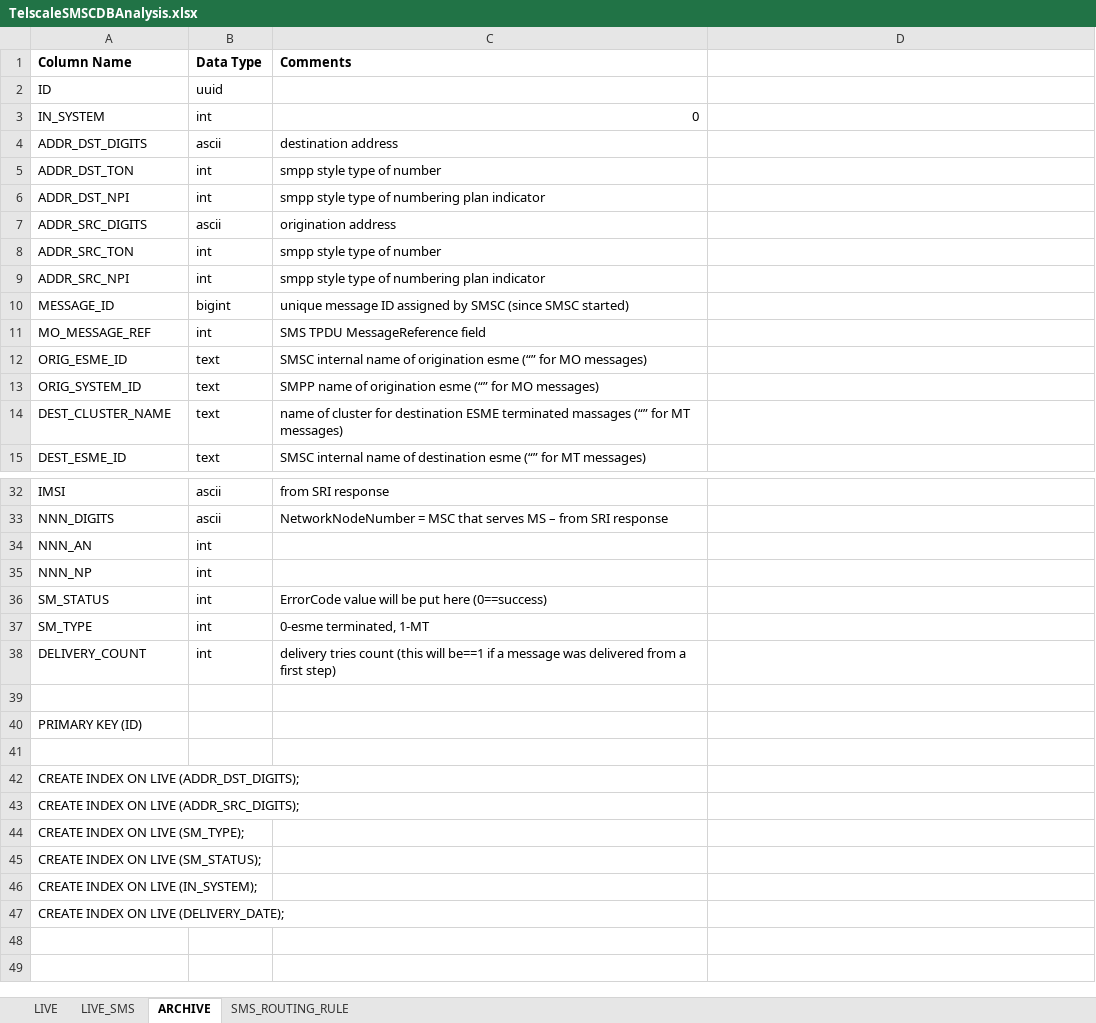
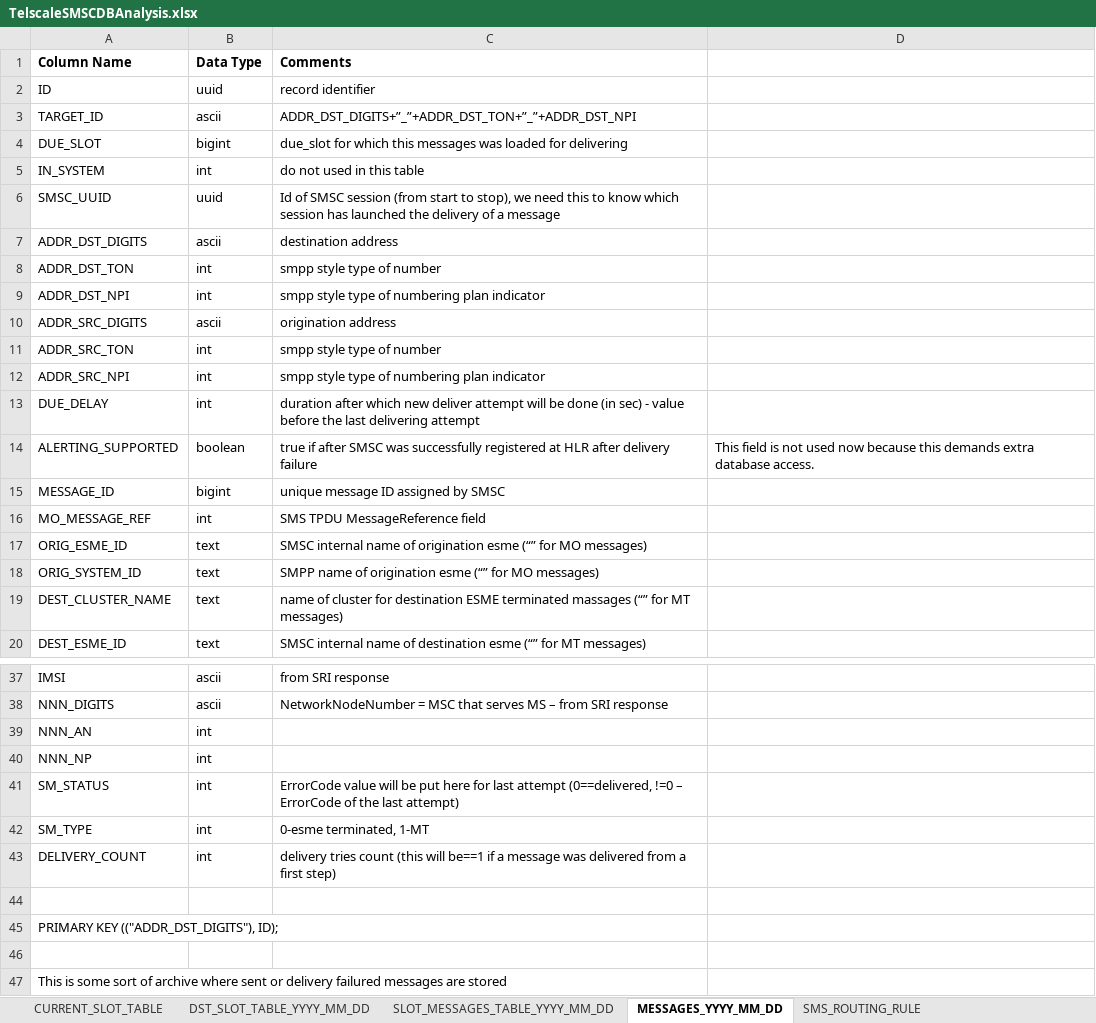
Before and after one commit to StanislawLeja/smscgateway-1, an Excel workbook: TelscaleSMSCDBAnalysis.xlsx, sheet MESSAGES_YYYY_MM_DD, drawn as a sheet; only a part is shown, gaps mark what is left out; values as stored, in another font and other column widths than the file's, no borders; removed rows and columns are numbered as before the commit, all else as after; the diff covers the shown part only; the diff names each change by its address in the sheet, - before the commit and + after, or states it on an @@ line.

Commit message:
Updating database fields list

```diff
--- a/TelscaleSMSCDBAnalysis.xlsx (sheet MESSAGES_YYYY_MM_DD)
+++ b/TelscaleSMSCDBAnalysis.xlsx (sheet MESSAGES_YYYY_MM_DD)
-sheet tab: LIVE_SMS
+sheet tab: SLOT_MESSAGES_TABLE_YYYY_MM_DD
-sheet tab: ARCHIVE
+sheet tab: MESSAGES_YYYY_MM_DD
-sheet tab: LIVE
+sheet tab: CURRENT_SLOT_TABLE
+sheet tab: DST_SLOT_TABLE_YYYY_MM_DD
-C2 (Comments): (empty)
+C2 (Comments): record identifier
+row 3: TARGET_ID | ascii | ADDR_DST_DIGITS+”_”+ADDR_DST_TON+”_”+ADDR_DST_NPI
+row 4: DUE_SLOT | bigint | due_slot for which this messages was loaded for delivering
-C5 (Comments): 0
+C5 (Comments): do not used in this table
+row 6: SMSC_UUID | uuid | Id of SMSC session (from start to stop), we need this to know which session has launched the delivery of a message
+row 13: DUE_DELAY | int | duration after which new deliver attempt will be done (in sec) - value before the last delivering attempt
+row 14: ALERTING_SUPPORTED | boolean | true if after SMSC was successfully registered at HLR after delivery failure | This field is not used now because this demands extra database access.
-C15 (Comments): unique message ID assigned by SMSC (since SMSC started)
+C15 (Comments): unique message ID assigned by SMSC
-C41 (Comments): …put here (0==success)
+C41 (Comments): …put here for last attempt (0==delivered, !=0 – ErrorCode of the last attempt)
-A45 (Column Name): PRIMARY KEY (ID)
+A45 (Column Name): PRIMARY KEY (("ADDR_DST_DIGITS"), ID);
-A47 (Column Name): CREATE INDEX ON LIVE (ADDR_DST_DIGITS);
+A47 (Column Name): This is some sort of archive where sent or delivery failured messages are stored
-row 43: CREATE INDEX ON LIVE (ADDR_SRC_DIGITS);
-row 44: CREATE INDEX ON LIVE (SM_TYPE);
-row 45: CREATE INDEX ON LIVE (SM_STATUS);
-row 46: CREATE INDEX ON LIVE (IN_SYSTEM);
-row 47: CREATE INDEX ON LIVE (DELIVERY_DATE);
```
Also changed, not shown: 2 edited cells elsewhere in this sheet, sheet SLOT_MESSAGES_TABLE_YYYY_MM_DD, 3 other files.
